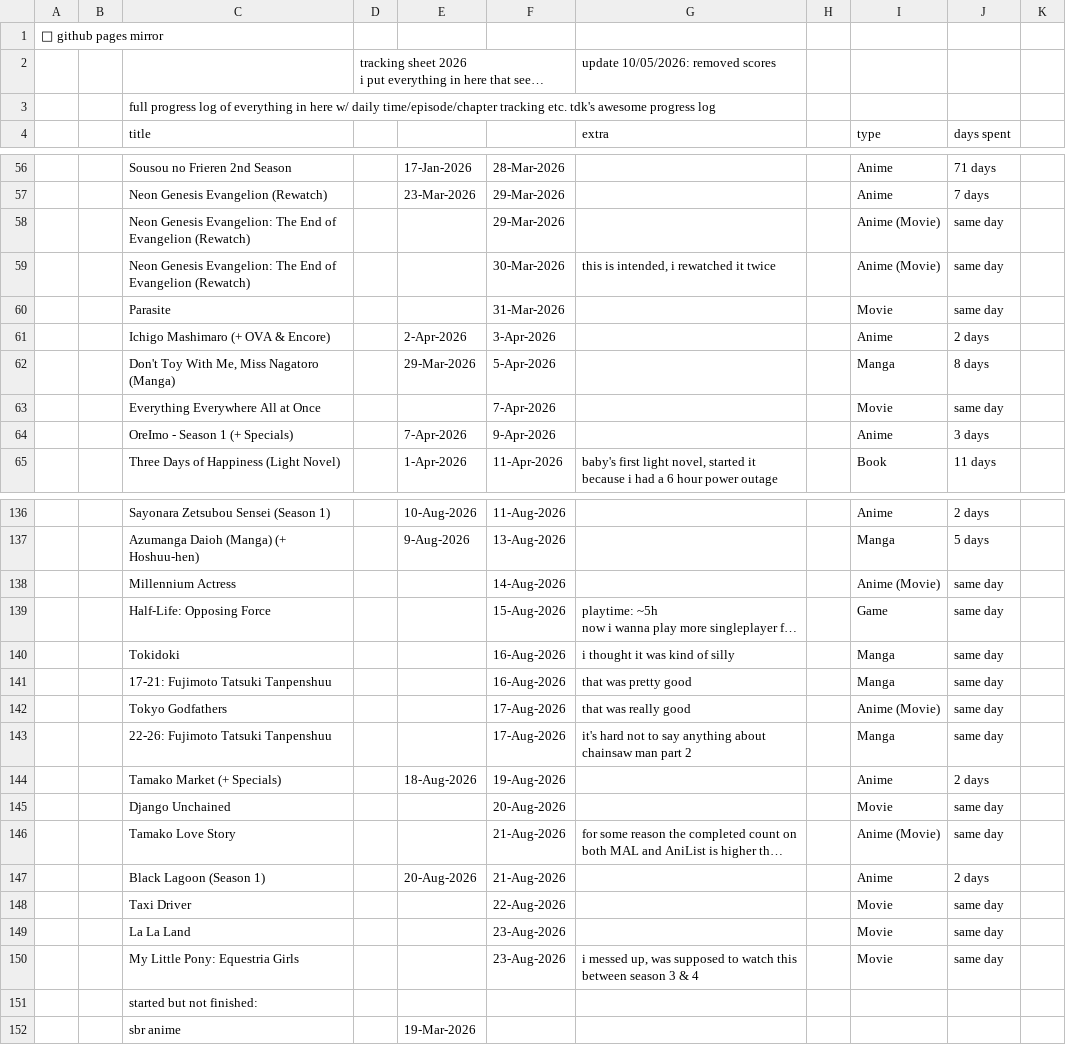
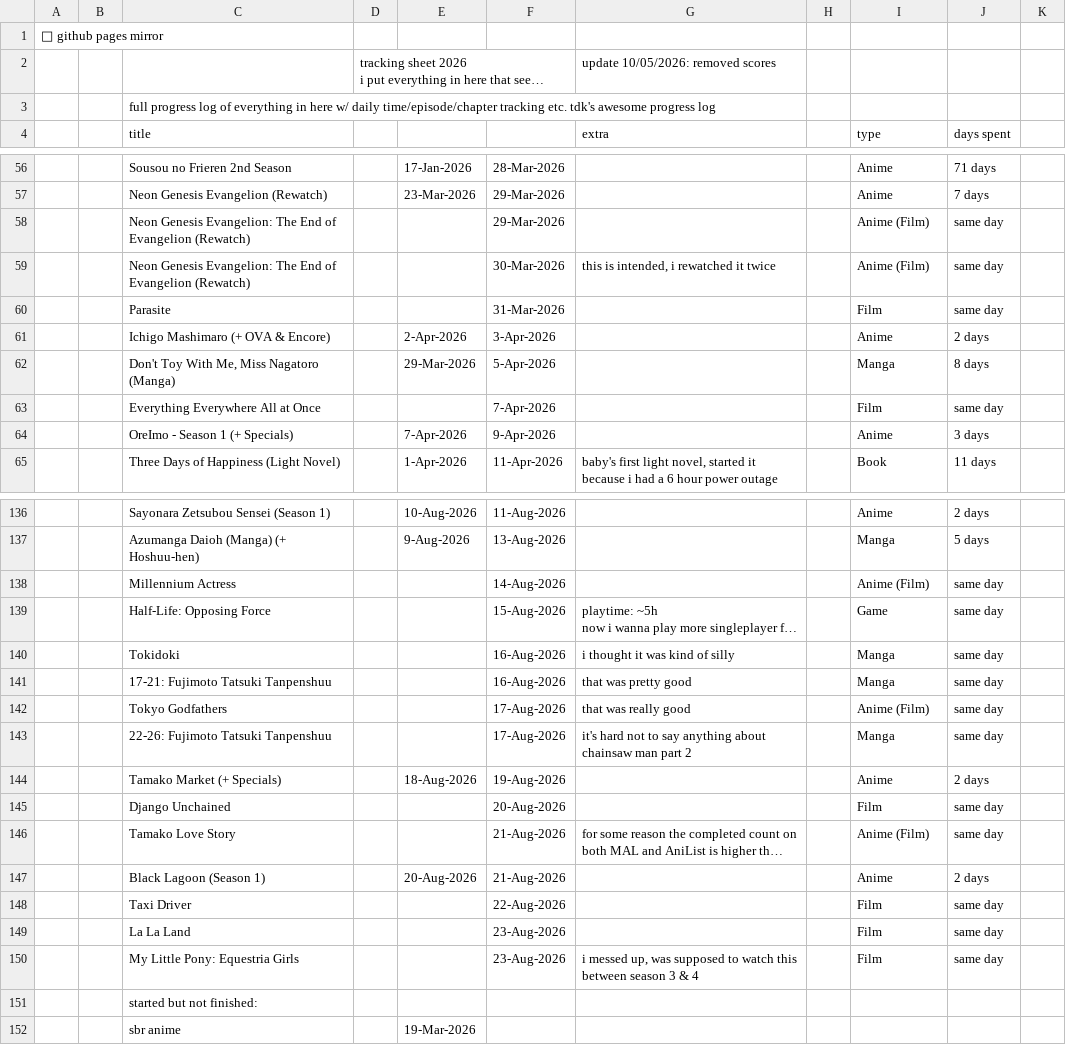
Before and after one commit to tdkumon/google-sheets-mirror, a CSV file: trackingsheet-2026.csv, drawn as a sheet; only a part is shown, gaps mark what is left out; long unchanged cells end in …; the diff covers the shown part only; the diff names each change by its address in the sheet, - before the commit and + after, or states it on an @@ line.

```diff
--- a/trackingsheet-2026.csv
+++ b/trackingsheet-2026.csv
-I58:I59 (type): Anime (Movie)
+I58:I59 (type): Anime (Film)
-I60 (type): Movie
+I60 (type): Film
-I63 (type): Movie
+I63 (type): Film
-I138 (type): Anime (Movie)
+I138 (type): Anime (Film)
-I142 (type): Anime (Movie)
+I142 (type): Anime (Film)
-I145 (type): Movie
+I145 (type): Film
-I146 (type): Anime (Movie)
+I146 (type): Anime (Film)
-I148:I150 (type): Movie
+I148:I150 (type): Film
```
Also changed, not shown: 21 edited cells elsewhere in this file, 1 other file.
